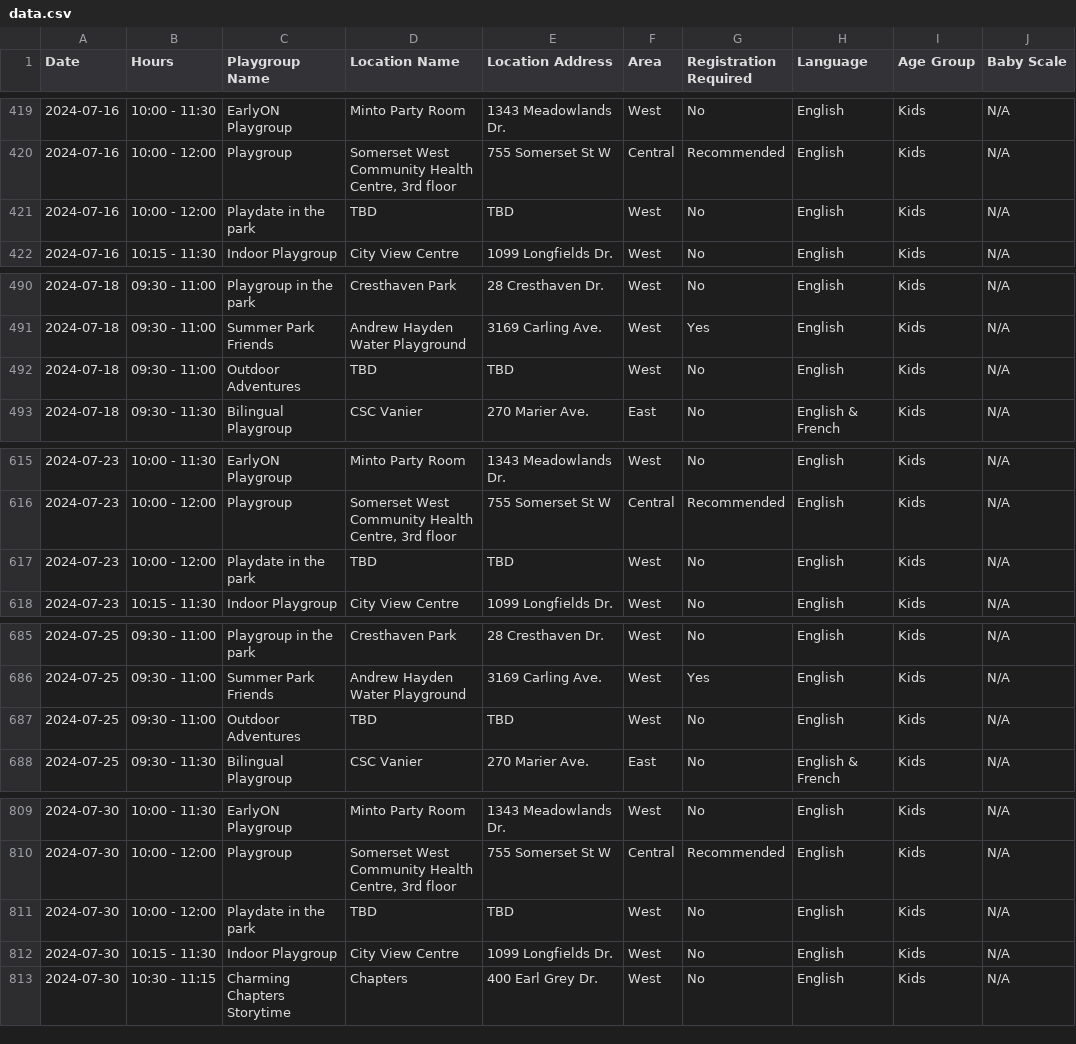
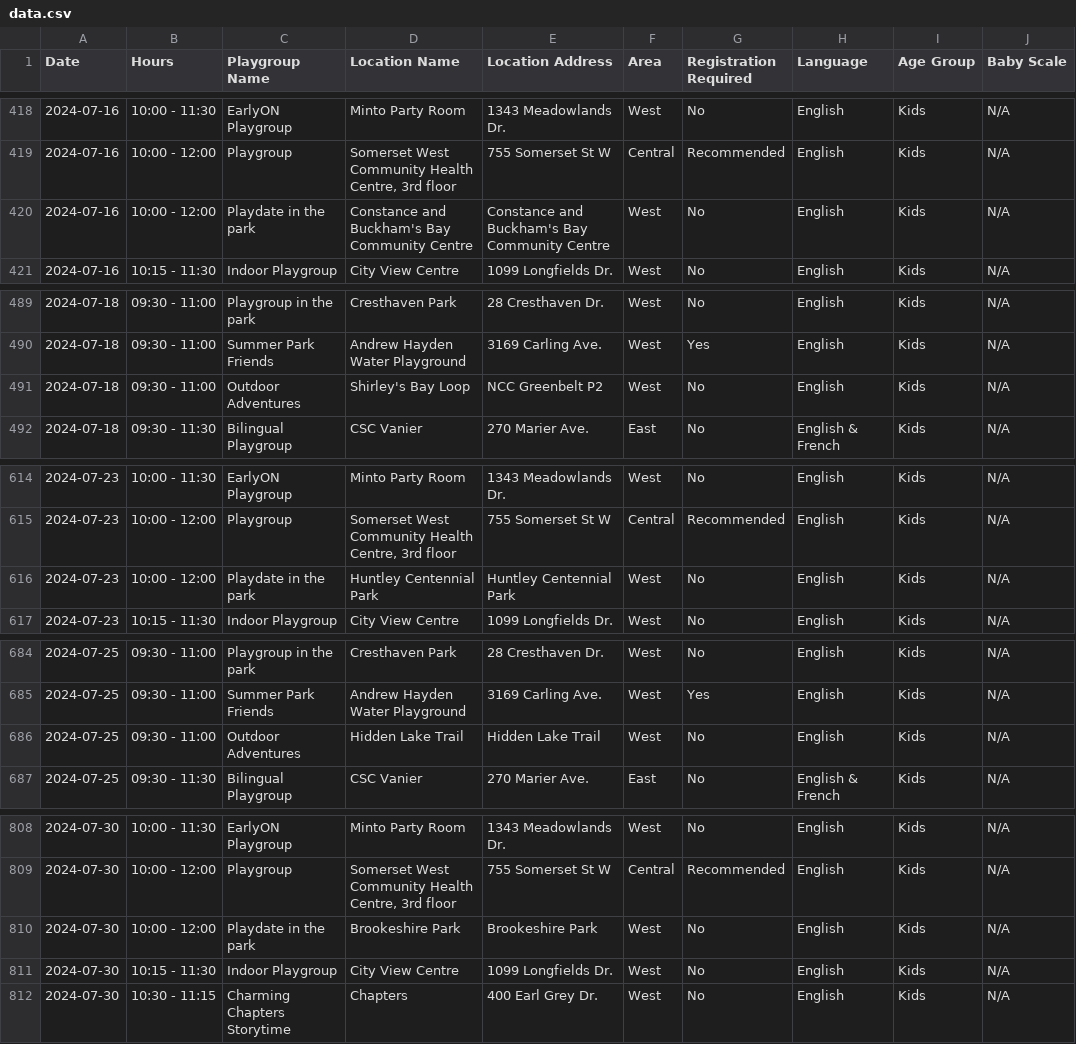
Before and after one commit to claudielarouche/claudielarouche, a CSV file: earlyON/data.csv, drawn as a sheet; only a part is shown, gaps mark what is left out; addresses are those after the commit; the diff covers the shown part only; the diff names each change by its address in the sheet, - before the commit and + after, or states it on an @@ line.

```diff
--- a/earlyON/data.csv
+++ b/earlyON/data.csv
-D420 (Location Name): TBD
+D420 (Location Name): Constance and Buckham's Bay Community Centre
-E420 (Location Address): TBD
+E420 (Location Address): Constance and Buckham's Bay Community Centre
-D491 (Location Name): TBD
+D491 (Location Name): Shirley's Bay Loop
-E491 (Location Address): TBD
+E491 (Location Address): NCC Greenbelt P2
-D616 (Location Name): TBD
+D616 (Location Name): Huntley Centennial Park
-E616 (Location Address): TBD
+E616 (Location Address): Huntley Centennial Park
-D686 (Location Name): TBD
+D686 (Location Name): Hidden Lake Trail
-E686 (Location Address): TBD
+E686 (Location Address): Hidden Lake Trail
-D810 (Location Name): TBD
+D810 (Location Name): Brookeshire Park
-E810 (Location Address): TBD
+E810 (Location Address): Brookeshire Park
```
Also changed, not shown: 1 removed row and 24 edited cells elsewhere in this file.
